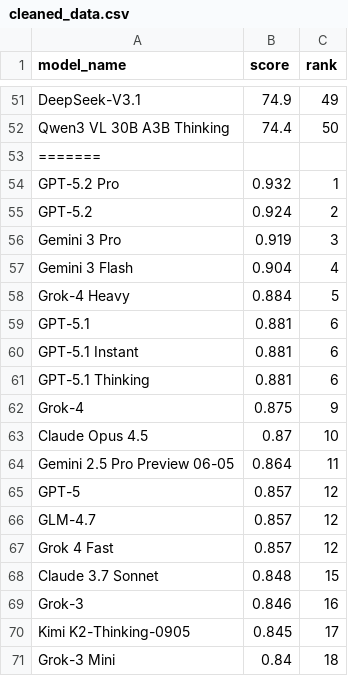
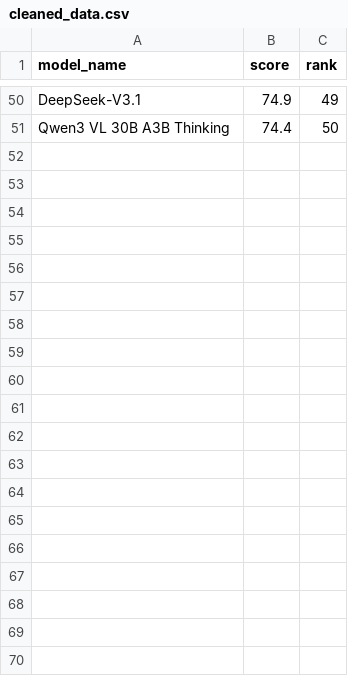
Before and after one commit to Affection0824/Human-SIG, a CSV file: data/processed/cleaned/GPQA/cleaned_data.csv, drawn as a sheet; only a part is shown, gaps mark what is left out; the diff covers the shown part only.

```diff
--- a/data/processed/cleaned/GPQA/cleaned_data.csv
+++ b/data/processed/cleaned/GPQA/cleaned_data.csv
@@ -52,20 +51 @@ DeepSeek-V3.1,74.9,49
 Qwen3 VL 30B A3B Thinking,74.4,50
-=======
-GPT-5.2 Pro,0.932,1
-GPT-5.2,0.924,2
-Gemini 3 Pro,0.919,3
-Gemini 3 Flash,0.904,4
-Grok-4 Heavy,0.884,5
-GPT-5.1,0.881,6
-GPT-5.1 Instant,0.881,6
-GPT-5.1 Thinking,0.881,6
-Grok-4,0.875,9
-Claude Opus 4.5,0.87,10
-Gemini 2.5 Pro Preview 06-05,0.864,11
-GPT-5,0.857,12
-GLM-4.7,0.857,12
-Grok 4 Fast,0.857,12
-Claude 3.7 Sonnet,0.848,15
-Grok-3,0.846,16
-Kimi K2-Thinking-0905,0.845,17
-Grok-3 Mini,0.84,18
```
Also changed, not shown: 34 removed rows elsewhere in this file, data/processed/cleaned/ARC-AGI-2/cleaned_data.csv, data/processed/cleaned/Arena-Hard (Auto v2.0)/cleaned_data.csv, 50 other files.
